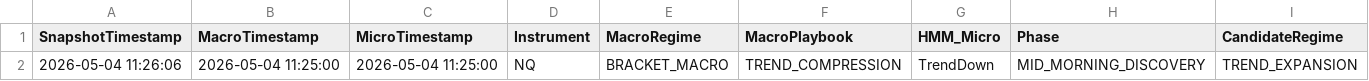
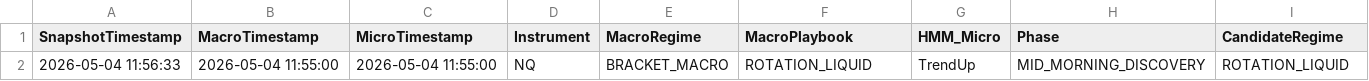
Before and after one commit to DailyLectio/hmm-regime-matrix-models, a CSV file: NT8_Regimes/V3C/NQ_Regimes_V3C_Latest.csv, drawn as a sheet; only a part is shown; removed rows and columns are numbered as before the commit, all else as after; rows hold the shown columns only; the diff names each change by its address in the sheet, - before the commit and + after, or states it on an @@ line.

```diff
--- a/NT8_Regimes/V3C/NQ_Regimes_V3C_Latest.csv
+++ b/NT8_Regimes/V3C/NQ_Regimes_V3C_Latest.csv
-row 2: 2026-05-04 11:26:06 | 2026-05-04 11:25:00 | 2026-05-04 11:25:00 | NQ | BRACKET_MACRO | TREND_COMPRESSION | TrendDown | MID_MORNING_DISCOVERY | TREND_EXPANSION
+row 2: 2026-05-04 11:56:33 | 2026-05-04 11:55:00 | 2026-05-04 11:55:00 | NQ | BRACKET_MACRO | ROTATION_LIQUID | TrendUp | MID_MORNING_DISCOVERY | ROTATION_LIQUID
```
Also changed, not shown: NT8_Regimes/V3C/ES_Regimes_V3C_Latest.csv, NT8_Regimes/V3D/ES_RegimeMatrix_Latest.csv, 2 other files.
